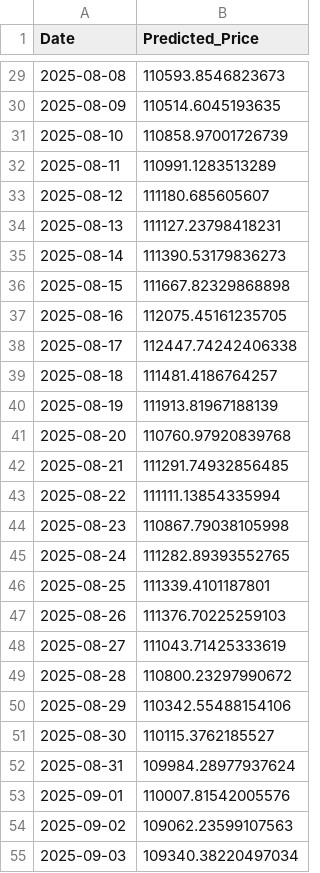
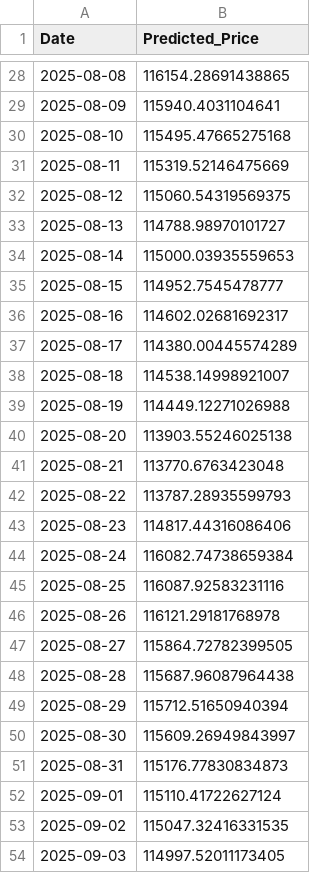
Before and after one commit to Aum107/Bitcoin-Prediction-Dashboard, a CSV file: lstm_cnn_btc_price.csv, drawn as a sheet; only a part is shown, gaps mark what is left out; the diff covers the shown part only.

```diff
--- a/lstm_cnn_btc_price.csv
+++ b/lstm_cnn_btc_price.csv
@@ -29,27 +28,27 @@ Date,Predicted_Price
-2025-08-08,110593.8546823673
-2025-08-09,110514.6045193635
-2025-08-10,110858.97001726739
-2025-08-11,110991.1283513289
-2025-08-12,111180.685605607
-2025-08-13,111127.23798418231
-2025-08-14,111390.53179836273
-2025-08-15,111667.82329868898
-2025-08-16,112075.45161235705
-2025-08-17,112447.74242406338
-2025-08-18,111481.4186764257
-2025-08-19,111913.81967188139
-2025-08-20,110760.97920839768
-2025-08-21,111291.74932856485
-2025-08-22,111111.13854335994
-2025-08-23,110867.79038105998
-2025-08-24,111282.89393552765
-2025-08-25,111339.4101187801
-2025-08-26,111376.70225259103
-2025-08-27,111043.71425333619
-2025-08-28,110800.23297990672
-2025-08-29,110342.55488154106
-2025-08-30,110115.3762185527
-2025-08-31,109984.28977937624
-2025-09-01,110007.81542005576
-2025-09-02,109062.23599107563
-2025-09-03,109340.38220497034
+2025-08-08,116154.28691438865
+2025-08-09,115940.4031104641
+2025-08-10,115495.47665275168
+2025-08-11,115319.52146475669
+2025-08-12,115060.54319569375
+2025-08-13,114788.98970101727
+2025-08-14,115000.03935559653
+2025-08-15,114952.7545478777
+2025-08-16,114602.02681692317
+2025-08-17,114380.00445574289
+2025-08-18,114538.14998921007
+2025-08-19,114449.12271026988
+2025-08-20,113903.55246025138
+2025-08-21,113770.6763423048
+2025-08-22,113787.28935599793
+2025-08-23,114817.44316086406
+2025-08-24,116082.74738659384
+2025-08-25,116087.92583231116
+2025-08-26,116121.29181768978
+2025-08-27,115864.72782399505
+2025-08-28,115687.96087964438
+2025-08-29,115712.51650940394
+2025-08-30,115609.26949843997
+2025-08-31,115176.77830834873
+2025-09-01,115110.41722627124
+2025-09-02,115047.32416331535
+2025-09-03,114997.52011173405
```
Also changed, not shown: 1 added row, 1 removed row and 32 edited cells elsewhere in this file, xgboost_btc_price.csv.
